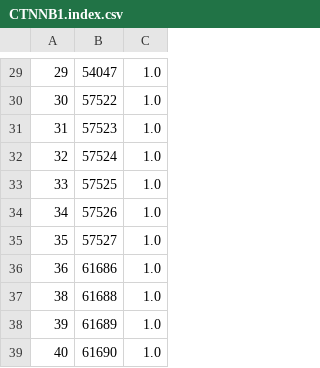
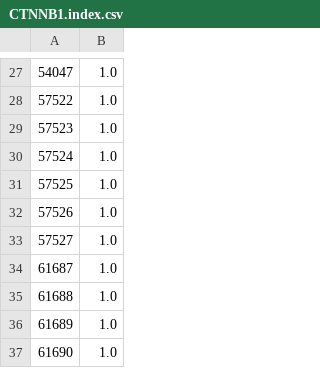
Before and after one commit to josechudev/GeneExpressionBiClustering, a CSV file: Train/CTNNB1.index.csv, drawn as a sheet; only a part is shown, gaps mark what is left out; removed rows and columns are numbered as before the commit, all else as after; the diff covers the shown part only; the diff names each change by its address in the sheet, - before the commit and + after, or states it on an @@ line.

```diff
--- a/Train/CTNNB1.index.csv
+++ b/Train/CTNNB1.index.csv
-column A, rows 29-39: 29 | 30 | 31 | 32 | 33 | 34 | 35 | 36 | 38 | 39 | 40
-A34: 61686
+A34: 61687
```
Also changed, not shown: 4 added rows and 4 removed rows elsewhere in this file, Train/Erk.index.csv, Train/IRF4.index.csv, 14 other files.
